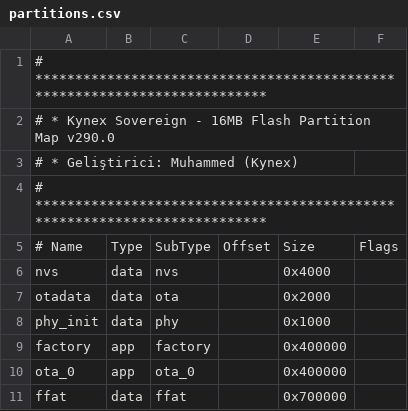
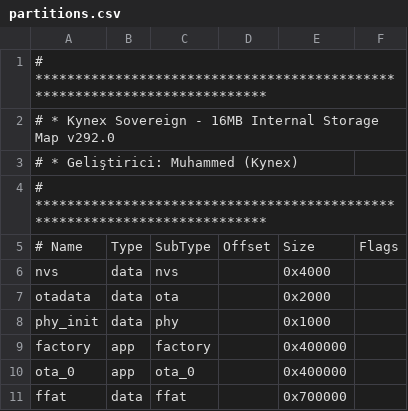
Before and after one commit to muhammed251210ai/retro-go, a CSV file: partitions.csv, drawn as a sheet.

Commit message:
Update partitions.csv

```diff
--- a/partitions.csv
+++ b/partitions.csv
@@ -1,3 +1,3 @@
 # **************************************************************************
-# * Kynex Sovereign - 16MB Flash Partition Map v290.0
+# * Kynex Sovereign - 16MB Internal Storage Map v292.0
 # * Geliştirici: Muhammed (Kynex)
```
